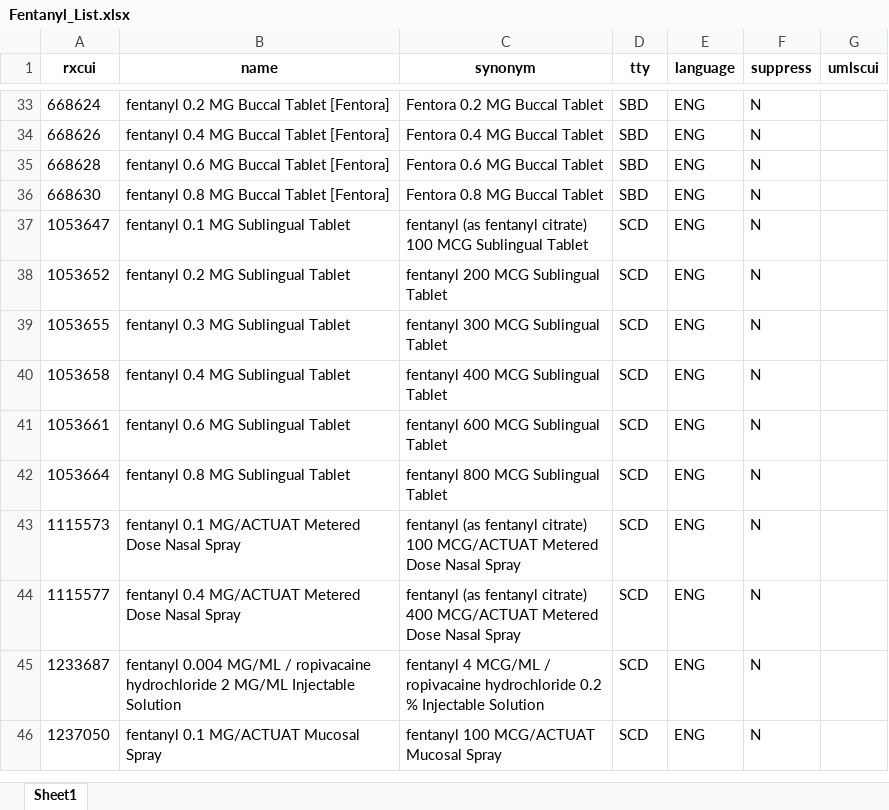
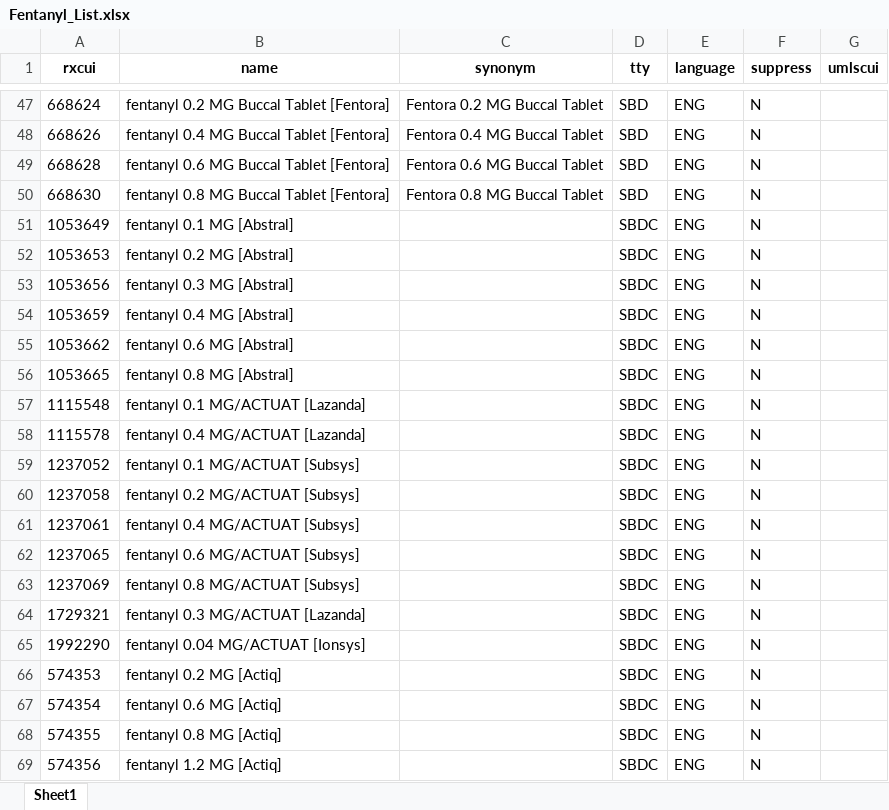
Before and after one commit to danielhmendoza01/Automatic_Code_Sets, an Excel workbook: Fentanyl_List.xlsx, sheet Sheet1, drawn as a sheet; only a part is shown, gaps mark what is left out; the shorter side is filled out with more unchanged rows; values as stored, in another font and other column widths than the file's, no borders; the diff covers the shown part only; the diff names each change by its address in the sheet, - before the commit and + after, or states it on an @@ line.

Commit message:
updated Fentanyl_List

```diff
--- a/Fentanyl_List.xlsx (sheet Sheet1)
+++ b/Fentanyl_List.xlsx (sheet Sheet1)
+row 51: 1053649 | fentanyl 0.1 MG [Abstral] |  | SBDC | ENG | N
+row 52: 1053653 | fentanyl 0.2 MG [Abstral] |  | SBDC | ENG | N
+row 53: 1053656 | fentanyl 0.3 MG [Abstral] |  | SBDC | ENG | N
+row 54: 1053659 | fentanyl 0.4 MG [Abstral] |  | SBDC | ENG | N
+row 55: 1053662 | fentanyl 0.6 MG [Abstral] |  | SBDC | ENG | N
+row 56: 1053665 | fentanyl 0.8 MG [Abstral] |  | SBDC | ENG | N
+row 57: 1115548 | fentanyl 0.1 MG/ACTUAT [Lazanda] |  | SBDC | ENG | N
+row 58: 1115578 | fentanyl 0.4 MG/ACTUAT [Lazanda] |  | SBDC | ENG | N
+row 59: 1237052 | fentanyl 0.1 MG/ACTUAT [Subsys] |  | SBDC | ENG | N
+row 60: 1237058 | fentanyl 0.2 MG/ACTUAT [Subsys] |  | SBDC | ENG | N
+row 61: 1237061 | fentanyl 0.4 MG/ACTUAT [Subsys] |  | SBDC | ENG | N
+row 62: 1237065 | fentanyl 0.6 MG/ACTUAT [Subsys] |  | SBDC | ENG | N
+row 63: 1237069 | fentanyl 0.8 MG/ACTUAT [Subsys] |  | SBDC | ENG | N
+row 64: 1729321 | fentanyl 0.3 MG/ACTUAT [Lazanda] |  | SBDC | ENG | N
+row 65: 1992290 | fentanyl 0.04 MG/ACTUAT [Ionsys] |  | SBDC | ENG | N
+row 66: 574353 | fentanyl 0.2 MG [Actiq] |  | SBDC | ENG | N
+row 67: 574354 | fentanyl 0.6 MG [Actiq] |  | SBDC | ENG | N
+row 68: 574355 | fentanyl 0.8 MG [Actiq] |  | SBDC | ENG | N
+row 69: 574356 | fentanyl 1.2 MG [Actiq] |  | SBDC | ENG | N
```
Also changed, not shown: 96 added rows elsewhere in this sheet, 1 other file.
